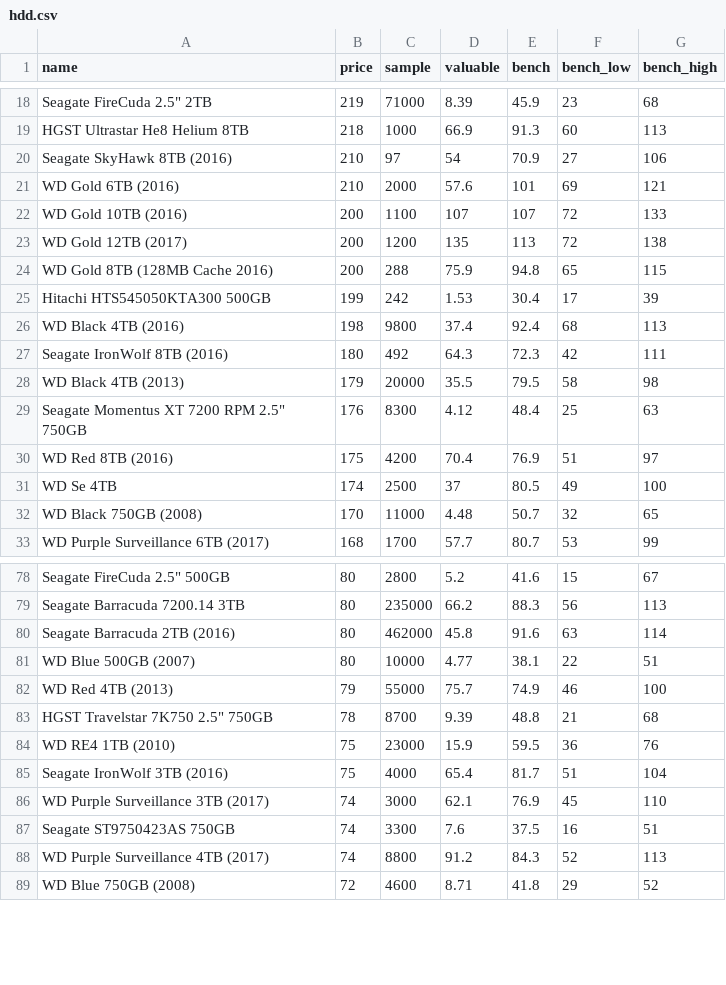
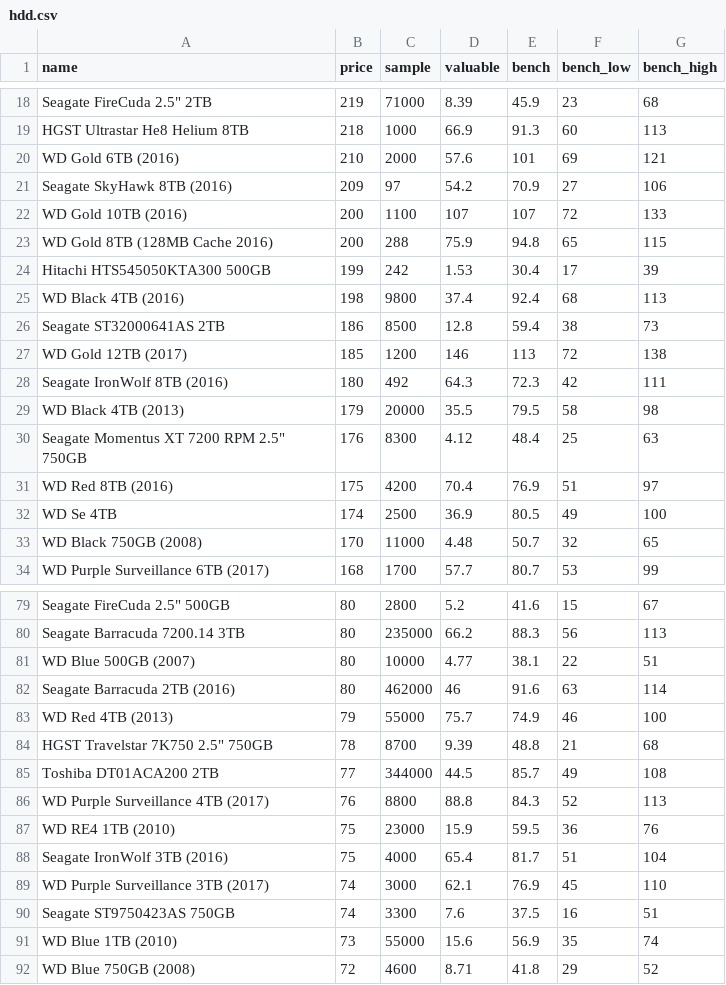
Before and after one commit to ShaokangJiang/CSE-203B-crapping, a CSV file: data/hdd.csv, drawn as a sheet; only a part is shown, gaps mark what is left out; the diff covers the shown part only.

```diff
--- a/data/hdd.csv
+++ b/data/hdd.csv
@@ -19,6 +19,5 @@ Seagate FireCuda 2.5" 2TB,219,71000,8.39,45.9,23,68
 HGST Ultrastar He8 Helium 8TB,218,1000,66.9,91.3,60,113
-Seagate SkyHawk 8TB (2016),210,97,54,70.9,27,106
 WD Gold 6TB (2016),210,2000,57.6,101,69,121
+Seagate SkyHawk 8TB (2016),209,97,54.2,70.9,27,106
 WD Gold 10TB (2016),200,1100,107,107,72,133
-WD Gold 12TB (2017),200,1200,135,113,72,138
 WD Gold 8TB (128MB Cache 2016),200,288,75.9,94.8,65,115
@@ -26,2 +25,4 @@ Hitachi HTS545050KTA300 500GB,199,242,1.53,30.4,17,39
 WD Black 4TB (2016),198,9800,37.4,92.4,68,113
+Seagate ST32000641AS 2TB,186,8500,12.8,59.4,38,73
+WD Gold 12TB (2017),185,1200,146,113,72,138
 Seagate IronWolf 8TB (2016),180,492,64.3,72.3,42,111
@@ -30,3 +31,3 @@ Seagate Momentus XT 7200 RPM 2.5" 750GB,176,8300,4.12,48.4,25,63
 WD Red 8TB (2016),175,4200,70.4,76.9,51,97
-WD Se 4TB,174,2500,37,80.5,49,100
+WD Se 4TB,174,2500,36.9,80.5,49,100
 WD Black 750GB (2008),170,11000,4.48,50.7,32,65
@@ -79,6 +80,8 @@ Seagate FireCuda 2.5" 500GB,80,2800,5.2,41.6,15,67
 Seagate Barracuda 7200.14 3TB,80,235000,66.2,88.3,56,113
-Seagate Barracuda 2TB (2016),80,462000,45.8,91.6,63,114
 WD Blue 500GB (2007),80,10000,4.77,38.1,22,51
+Seagate Barracuda 2TB (2016),80,462000,46,91.6,63,114
 WD Red 4TB (2013),79,55000,75.7,74.9,46,100
 HGST Travelstar 7K750 2.5" 750GB,78,8700,9.39,48.8,21,68
+Toshiba DT01ACA200 2TB,77,344000,44.5,85.7,49,108
+WD Purple Surveillance 4TB (2017),76,8800,88.8,84.3,52,113
 WD RE4 1TB (2010),75,23000,15.9,59.5,36,76
@@ -87,3 +90,3 @@ WD Purple Surveillance 3TB (2017),74,3000,62.1,76.9,45,110
 Seagate ST9750423AS 750GB,74,3300,7.6,37.5,16,51
-WD Purple Surveillance 4TB (2017),74,8800,91.2,84.3,52,113
+WD Blue 1TB (2010),73,55000,15.6,56.9,35,74
 WD Blue 750GB (2008),72,4600,8.71,41.8,29,52
```
Also changed, not shown: 4 added rows, 8 removed rows, 3 moved rows and 7 edited cells elsewhere in this file, data/cpu.csv, data/gpu.csv, 2 other files.
